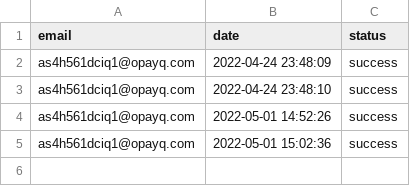
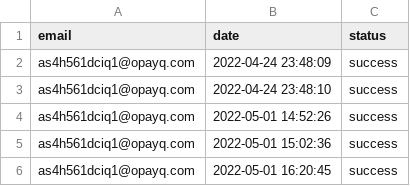
Before and after one commit to opixelum/KeyRace, a CSV file: logs/login_attempts.csv, drawn as a sheet.

```diff
--- a/logs/login_attempts.csv
+++ b/logs/login_attempts.csv
@@ -5 +5,2 @@ as4h561dciq1@opayq.com,2022-05-01 14:52:26,success
 as4h561dciq1@opayq.com,2022-05-01 15:02:36,success
+as4h561dciq1@opayq.com,2022-05-01 16:20:45,success
```
Also changed, not shown: logs/page_visits.csv, 2 other files.
